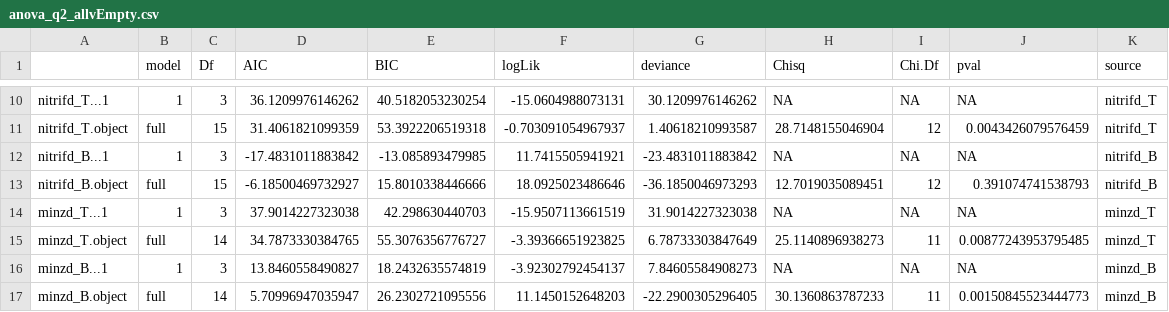
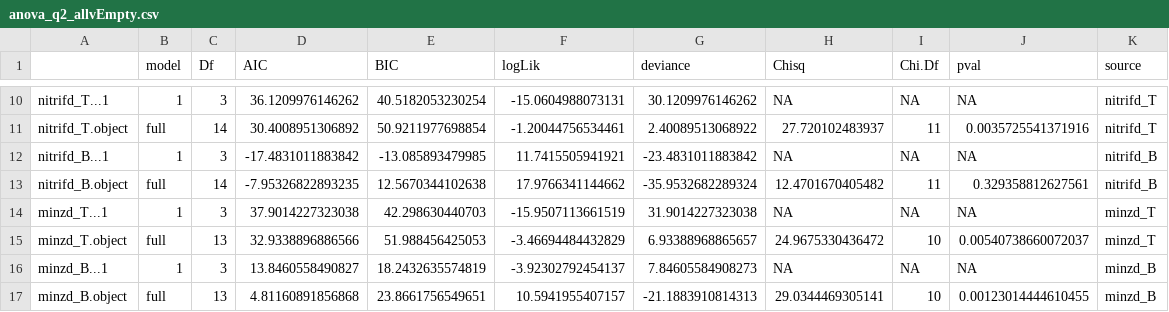
Before and after one commit to marissalee/E8-NichePlots, a CSV file: output/anova_q2_allvEmpty.csv, drawn as a sheet; only a part is shown, gaps mark what is left out; the diff covers the shown part only.

```diff
--- a/output/anova_q2_allvEmpty.csv
+++ b/output/anova_q2_allvEmpty.csv
@@ -10,8 +10,8 @@
 "nitrifd_T...1","1",3,36.1209976146262,40.5182053230254,-15.0604988073131,30.1209976146262,NA,NA,NA,"nitrifd_T"
-"nitrifd_T.object","full",15,31.4061821099359,53.3922206519318,-0.703091054967937,1.40618210993587,28.7148155046904,12,0.0043426079576459,"nitrifd_T"
+"nitrifd_T.object","full",14,30.4008951306892,50.9211977698854,-1.20044756534461,2.40089513068922,27.720102483937,11,0.0035725541371916,"nitrifd_T"
 "nitrifd_B...1","1",3,-17.4831011883842,-13.085893479985,11.7415505941921,-23.4831011883842,NA,NA,NA,"nitrifd_B"
-"nitrifd_B.object","full",15,-6.18500469732927,15.8010338446666,18.0925023486646,-36.1850046973293,12.7019035089451,12,0.391074741538793,"nitrifd_B"
+"nitrifd_B.object","full",14,-7.95326822893235,12.5670344102638,17.9766341144662,-35.9532682289324,12.4701670405482,11,0.329358812627561,"nitrifd_B"
 "minzd_T...1","1",3,37.9014227323038,42.298630440703,-15.9507113661519,31.9014227323038,NA,NA,NA,"minzd_T"
-"minzd_T.object","full",14,34.7873330384765,55.3076356776727,-3.39366651923825,6.78733303847649,25.1140896938273,11,0.00877243953795485,"minzd_T"
+"minzd_T.object","full",13,32.9338896886566,51.988456425053,-3.46694484432829,6.93388968865657,24.9675330436472,10,0.00540738660072037,"minzd_T"
 "minzd_B...1","1",3,13.8460558490827,18.2432635574819,-3.92302792454137,7.84605584908273,NA,NA,NA,"minzd_B"
-"minzd_B.object","full",14,5.70996947035947,26.2302721095556,11.1450152648203,-22.2900305296405,30.1360863787233,11,0.00150845523444773,"minzd_B"
+"minzd_B.object","full",13,4.81160891856868,23.8661756549651,10.5941955407157,-21.1883910814313,29.0344469305141,10,0.00123014444610455,"minzd_B"
```
Also changed, not shown: 32 edited cells elsewhere in this file, output/anova_q2_FINALmodreduce.csv, output/anova_q2_modreduce.csv, 24 other files.
